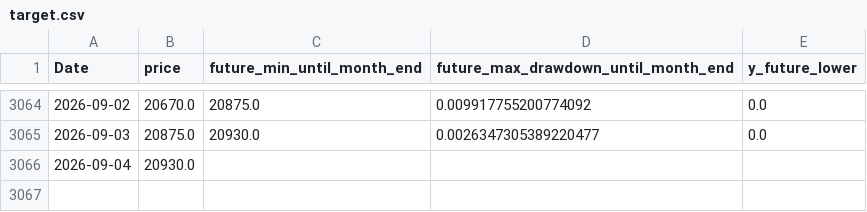
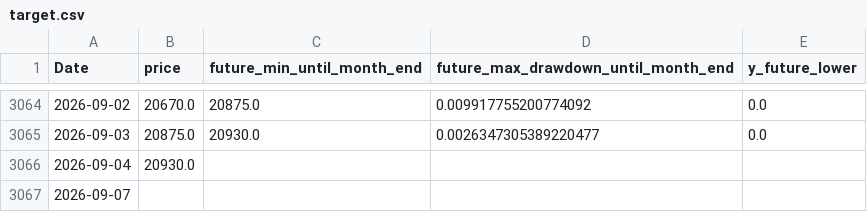
Before and after one commit to ukimotodatascience/gold-buy-timing-optimizer, a CSV file: data/target.csv, drawn as a sheet; only a part is shown, gaps mark what is left out; the diff names each change by its address in the sheet, - before the commit and + after, or states it on an @@ line.

```diff
--- a/data/target.csv
+++ b/data/target.csv
+row 3067: 2026-09-07
```
Also changed, not shown: 2 other files.
